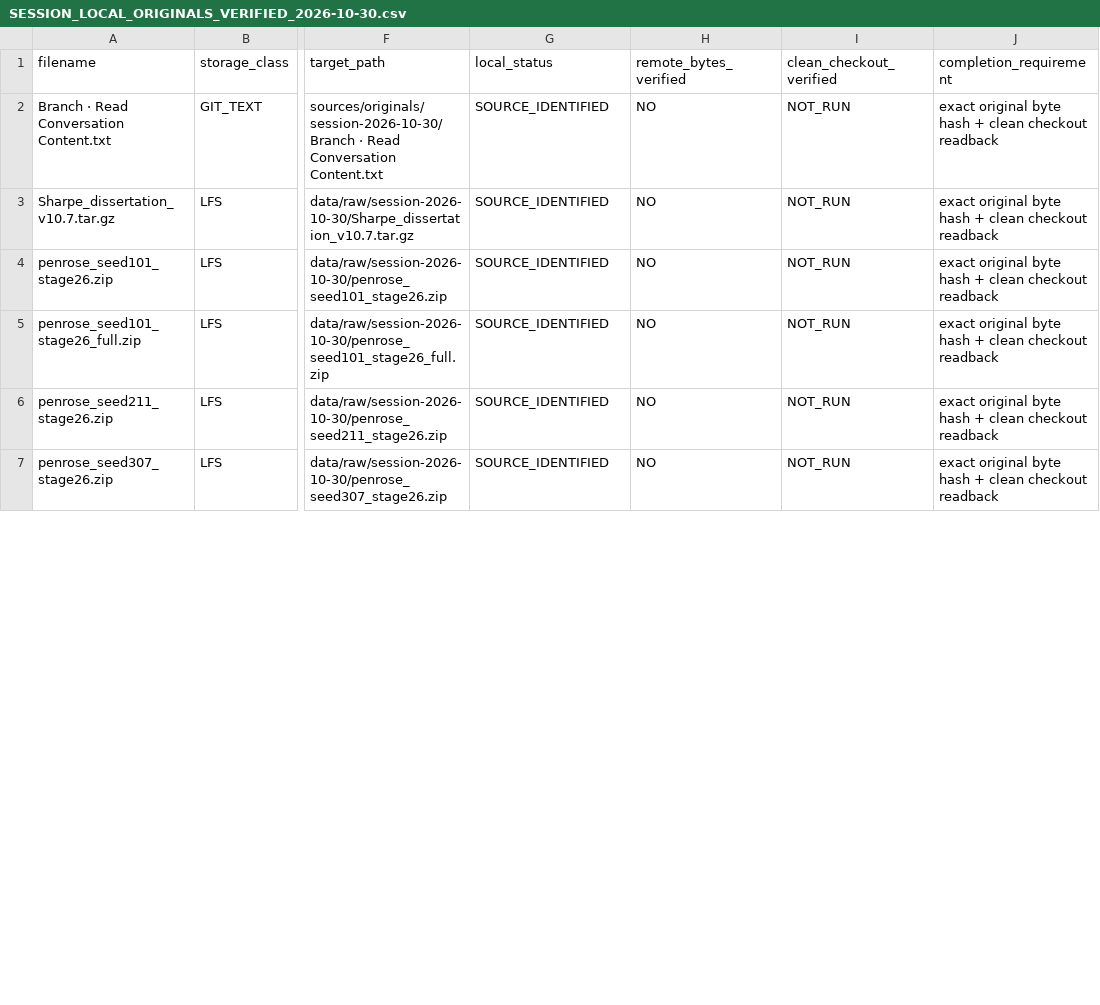
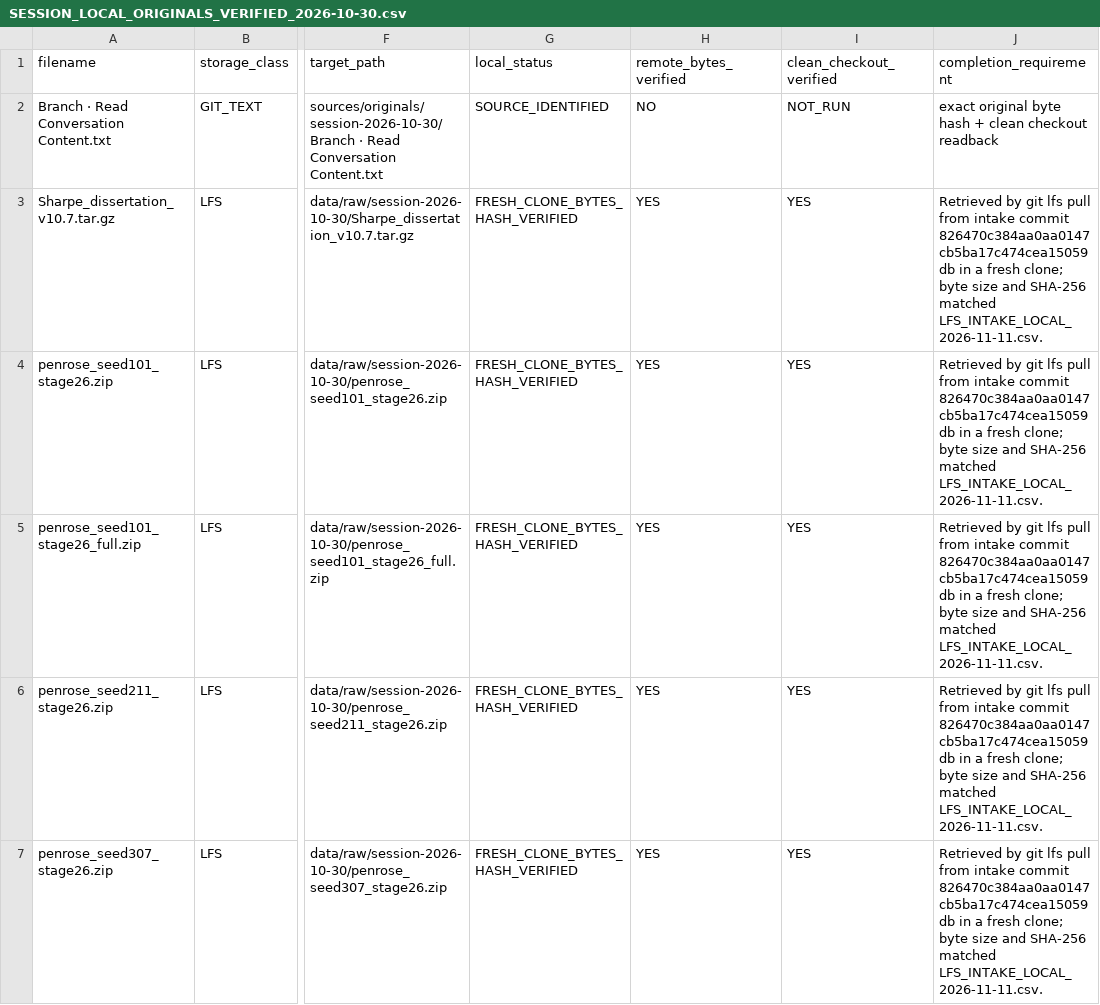
Before and after one commit to syncgravity/Singular-Boundary, a CSV file: sources/source-manifests/SESSION_LOCAL_ORIGINALS_VERIFIED_2026-10-30.csv, drawn as a sheet; only a part is shown, gaps mark what is left out; the diff covers the shown part only; the diff names each change by its address in the sheet, - before the commit and + after, or states it on an @@ line.

Commit message:
Reconcile verified LFS intake and PF-I16 source provenance

```diff
--- a/sources/source-manifests/SESSION_LOCAL_ORIGINALS_VERIFIED_2026-10-30.csv
+++ b/sources/source-manifests/SESSION_LOCAL_ORIGINALS_VERIFIED_2026-10-30.csv
-G3:G7 (local_status): SOURCE_IDENTIFIED
+G3:G7 (local_status): FRESH_CLONE_BYTES_HASH_VERIFIED
-H3:H7 (remote_bytes_verified): NO
+H3:H7 (remote_bytes_verified): YES
-I3:I7 (clean_checkout_verified): NOT_RUN
+I3:I7 (clean_checkout_verified): YES
-J3:J7 (completion_requirement): exact original byte hash + clean checkout readback
+J3:J7 (completion_requirement): Retrieved by git lfs pull from intake commit 826470c384aa0aa0147cb5ba17c474cea15059db in a fresh clone; byte size and SHA-256 matched LFS_INTAKE_LOCAL_2026-11-11.csv.
```
Also changed, not shown: 1 added row and 52 edited cells elsewhere in this file, sources/source-manifests/ARCHIVAL_INTAKE_REGISTER_2026-10-30.csv, 5 other files.
